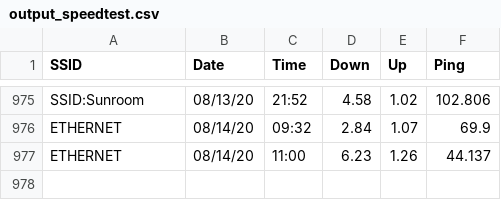
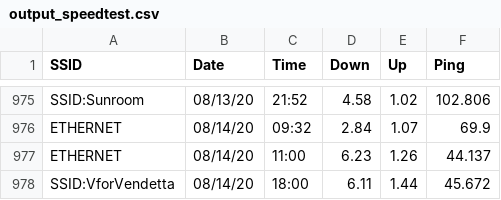
Before and after one commit to brianwilfredcraig/speedtester, a CSV file: output_speedtest.csv, drawn as a sheet; only a part is shown, gaps mark what is left out.

Commit message:
new results

```diff
--- a/output_speedtest.csv
+++ b/output_speedtest.csv
@@ -977 +977,2 @@ ETHERNET,08/14/20,09:32,2.84,1.07,69.9
 ETHERNET,08/14/20,11:00,6.23,1.26,44.137
+SSID:VforVendetta,08/14/20,18:00,6.11,1.44,45.672
```
